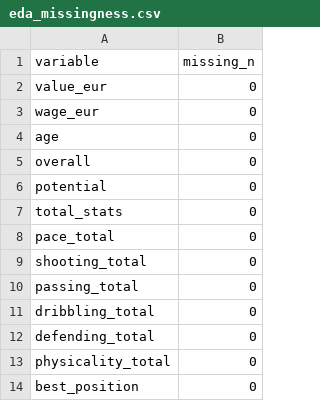
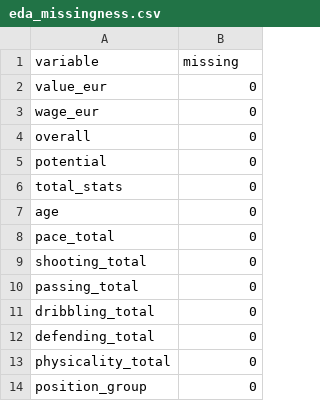
Before and after one commit to Peter-1350/AD-DA_Final-Project, a CSV file: data/Value_on_Position/out/eda_missingness.csv, drawn as a sheet.

```diff
--- a/data/Value_on_Position/out/eda_missingness.csv
+++ b/data/Value_on_Position/out/eda_missingness.csv
@@ -1,5 +1,4 @@
-variable,missing_n
+variable,missing
 value_eur,0
 wage_eur,0
-age,0
 overall,0
@@ -7,2 +6,3 @@ potential,0
 total_stats,0
+age,0
 pace_total,0
@@ -13,2 +13,2 @@ defending_total,0
 physicality_total,0
-best_position,0
+position_group,0
```
Also changed, not shown: data/Value_on_Position/out/model_coefficients_main.csv, data/Value_on_Position/out/model_collinearity_interaction.csv, 37 other files.
